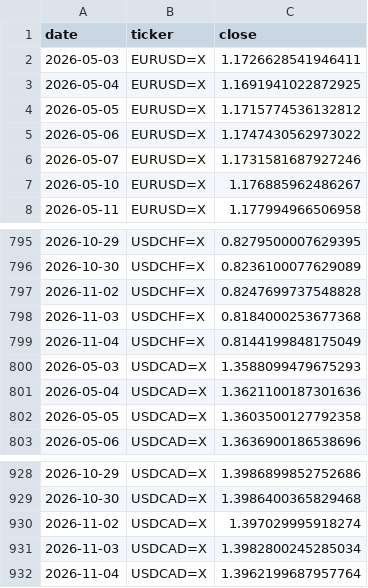
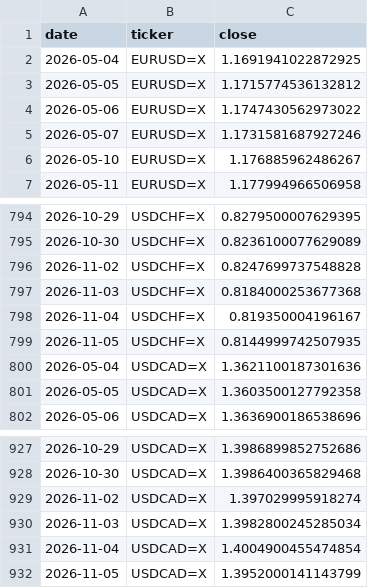
Before and after one commit to rari812/fx-momentum-data, a CSV file: data/fx_daily.csv, drawn as a sheet; only a part is shown, gaps mark what is left out; the diff covers the shown part only.

```diff
--- a/data/fx_daily.csv
+++ b/data/fx_daily.csv
@@ -1,3 +1,2 @@
 date,ticker,close
-2026-05-03,EURUSD=X,1.1726628541946411
 2026-05-04,EURUSD=X,1.1691941022872925
@@ -798,4 +797,4 @@ date,ticker,close
 2026-11-03,USDCHF=X,0.8184000253677368
-2026-11-04,USDCHF=X,0.8144199848175049
-2026-05-03,USDCAD=X,1.3588099479675293
+2026-11-04,USDCHF=X,0.819350004196167
+2026-11-05,USDCHF=X,0.8144999742507935
 2026-05-04,USDCAD=X,1.3621100187301636
@@ -931,2 +930,3 @@ date,ticker,close
 2026-11-03,USDCAD=X,1.3982800245285034
-2026-11-04,USDCAD=X,1.3962199687957764
+2026-11-04,USDCAD=X,1.4004900455474854
+2026-11-05,USDCAD=X,1.3952000141143799
```
Also changed, not shown: 5 added rows, 5 removed rows and 5 edited cells elsewhere in this file, data/coverage.csv, 1 other file.
